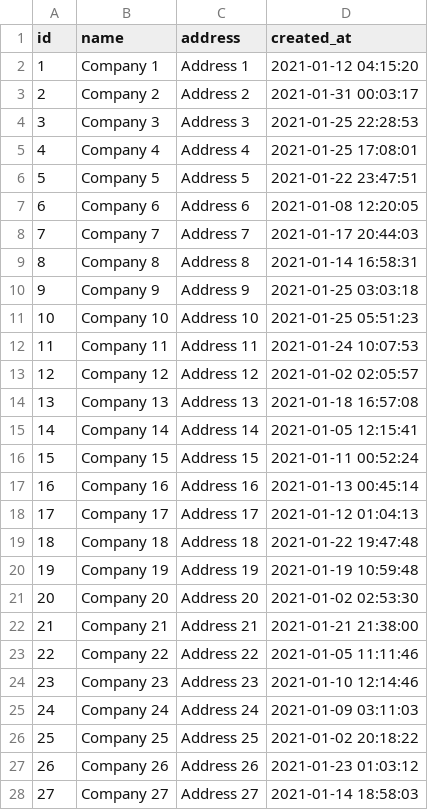
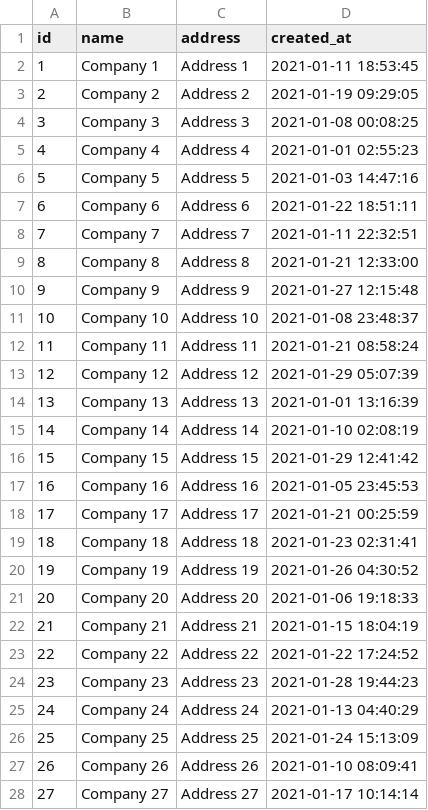
Before and after one commit to re-data/re-data, a CSV file: getting_started/toy_shop/data/companies.csv, drawn as a sheet; only a part is shown; the diff covers the shown part only.

```diff
--- a/getting_started/toy_shop/data/companies.csv
+++ b/getting_started/toy_shop/data/companies.csv
@@ -1,28 +1,28 @@
 id,name,address,created_at
-1,Company 1,Address 1,2021-01-12 04:15:20
-2,Company 2,Address 2,2021-01-31 00:03:17
-3,Company 3,Address 3,2021-01-25 22:28:53
-4,Company 4,Address 4,2021-01-25 17:08:01
-5,Company 5,Address 5,2021-01-22 23:47:51
-6,Company 6,Address 6,2021-01-08 12:20:05
-7,Company 7,Address 7,2021-01-17 20:44:03
-8,Company 8,Address 8,2021-01-14 16:58:31
-9,Company 9,Address 9,2021-01-25 03:03:18
-10,Company 10,Address 10,2021-01-25 05:51:23
-11,Company 11,Address 11,2021-01-24 10:07:53
-12,Company 12,Address 12,2021-01-02 02:05:57
-13,Company 13,Address 13,2021-01-18 16:57:08
-14,Company 14,Address 14,2021-01-05 12:15:41
-15,Company 15,Address 15,2021-01-11 00:52:24
-16,Company 16,Address 16,2021-01-13 00:45:14
-17,Company 17,Address 17,2021-01-12 01:04:13
-18,Company 18,Address 18,2021-01-22 19:47:48
-19,Company 19,Address 19,2021-01-19 10:59:48
-20,Company 20,Address 20,2021-01-02 02:53:30
-21,Company 21,Address 21,2021-01-21 21:38:00
-22,Company 22,Address 22,2021-01-05 11:11:46
-23,Company 23,Address 23,2021-01-10 12:14:46
-24,Company 24,Address 24,2021-01-09 03:11:03
-25,Company 25,Address 25,2021-01-02 20:18:22
-26,Company 26,Address 26,2021-01-23 01:03:12
-27,Company 27,Address 27,2021-01-14 18:58:03
+1,Company 1,Address 1,2021-01-11 18:53:45
+2,Company 2,Address 2,2021-01-19 09:29:05
+3,Company 3,Address 3,2021-01-08 00:08:25
+4,Company 4,Address 4,2021-01-01 02:55:23
+5,Company 5,Address 5,2021-01-03 14:47:16
+6,Company 6,Address 6,2021-01-22 18:51:11
+7,Company 7,Address 7,2021-01-11 22:32:51
+8,Company 8,Address 8,2021-01-21 12:33:00
+9,Company 9,Address 9,2021-01-27 12:15:48
+10,Company 10,Address 10,2021-01-08 23:48:37
+11,Company 11,Address 11,2021-01-21 08:58:24
+12,Company 12,Address 12,2021-01-29 05:07:39
+13,Company 13,Address 13,2021-01-01 13:16:39
+14,Company 14,Address 14,2021-01-10 02:08:19
+15,Company 15,Address 15,2021-01-29 12:41:42
+16,Company 16,Address 16,2021-01-05 23:45:53
+17,Company 17,Address 17,2021-01-21 00:25:59
+18,Company 18,Address 18,2021-01-23 02:31:41
+19,Company 19,Address 19,2021-01-26 04:30:52
+20,Company 20,Address 20,2021-01-06 19:18:33
+21,Company 21,Address 21,2021-01-15 18:04:19
+22,Company 22,Address 22,2021-01-22 17:24:52
+23,Company 23,Address 23,2021-01-28 19:44:23
+24,Company 24,Address 24,2021-01-13 04:40:29
+25,Company 25,Address 25,2021-01-24 15:13:09
+26,Company 26,Address 26,2021-01-10 08:09:41
+27,Company 27,Address 27,2021-01-17 10:14:14
```
Also changed, not shown: 22 edited cells elsewhere in this file, getting_started/toy_shop/data/customers.csv, getting_started/toy_shop/data/order_items.csv, 2 other files.
